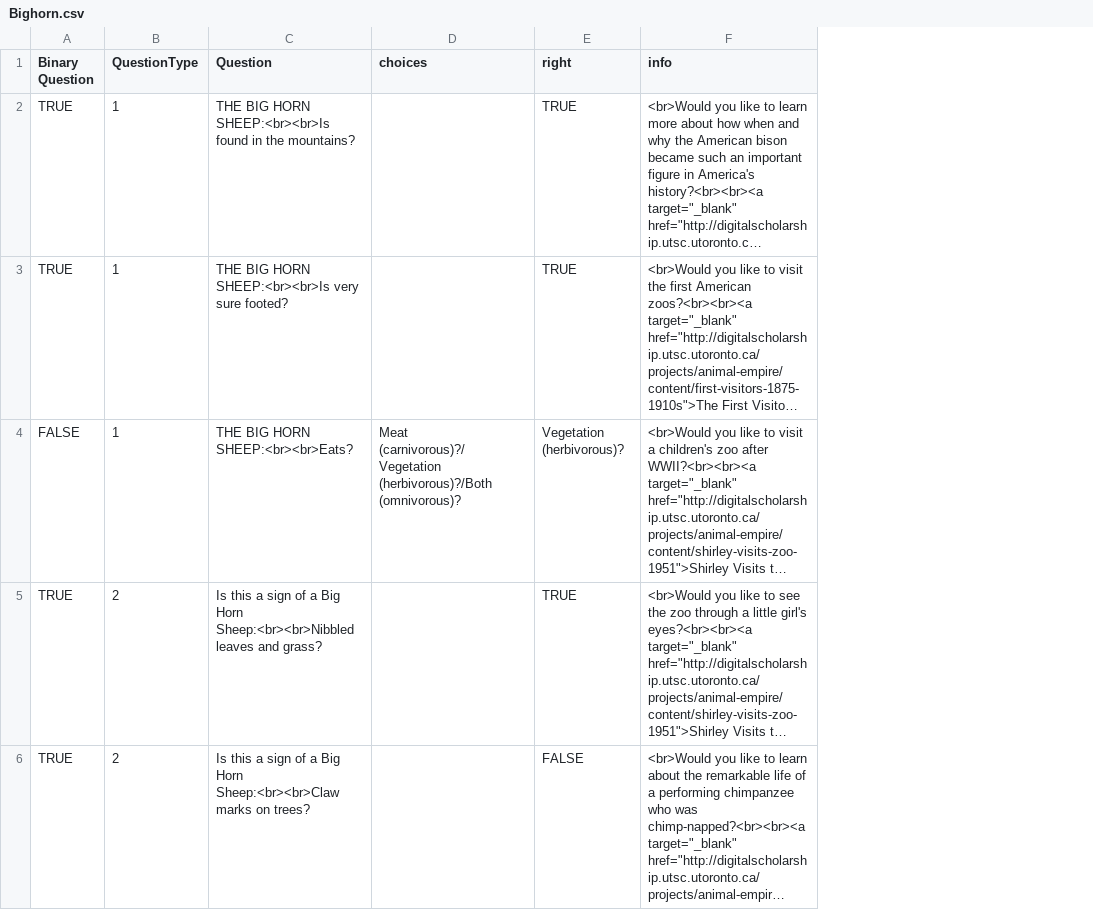
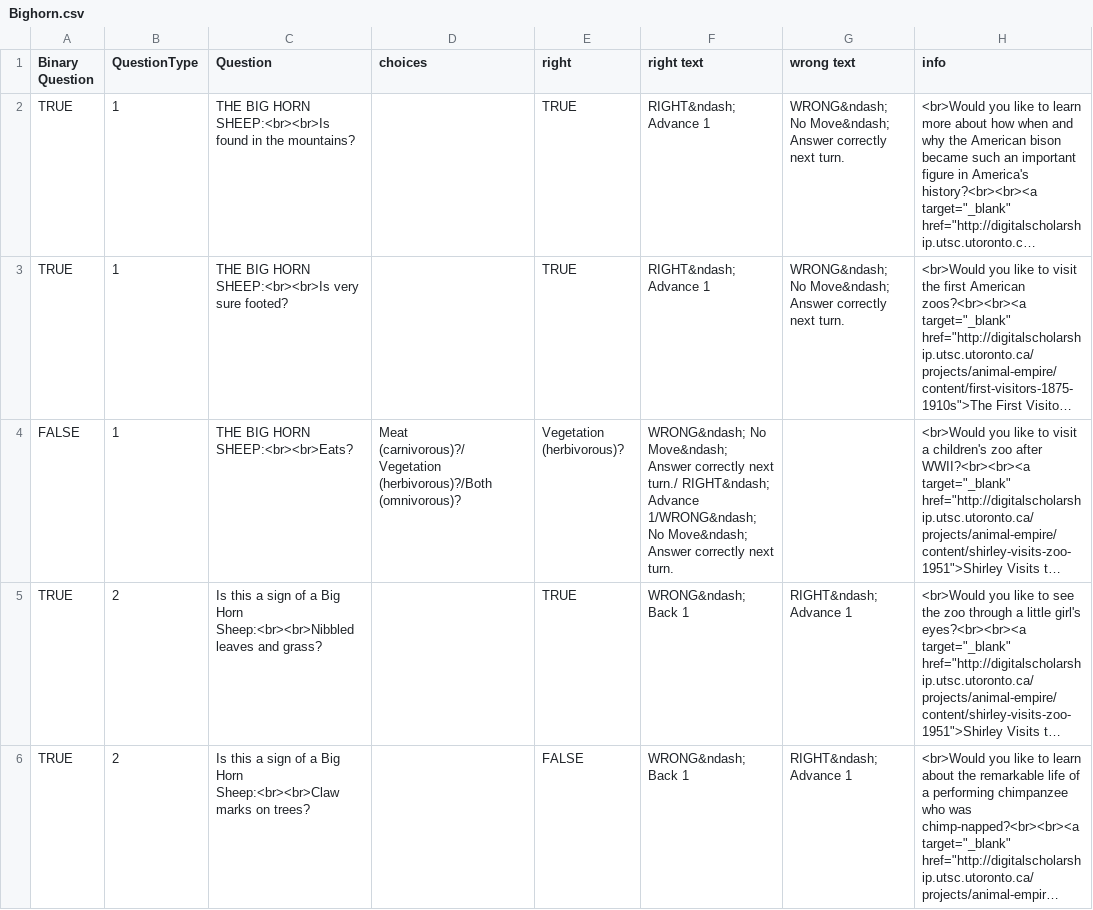
Before and after one commit to kstapelfeldt/ZooParade, a CSV file: Resources/CSV/Bighorn.csv, drawn as a sheet; only a part is shown; long unchanged cells end in …; the diff covers the shown part only; the diff names each change by its address in the sheet, - before the commit and + after, or states it on an @@ line.

Commit message:
Update Bighorn.csv

```diff
--- a/Resources/CSV/Bighorn.csv
+++ b/Resources/CSV/Bighorn.csv
+column F (right text), rows 2-6: RIGHT&ndash; Advance 1 | RIGHT&ndash; Advance 1 | WRONG&ndash; No Move&ndash; Answer correctly next turn./ RIGHT&ndash; Advance 1/WRONG&ndash; No Move&ndash; Answer correctly next turn. | WRONG&ndash; Back 1 | WRONG&ndash; Back 1
+column G (wrong text), rows 2-6: WRONG&ndash; No Move&ndash; Answer correctly next turn. | WRONG&ndash; No Move&ndash; Answer correctly next turn. |  | RIGHT&ndash; Advance 1 | RIGHT&ndash; Advance 1
```
Also changed, not shown: 1 added row elsewhere in this file.
